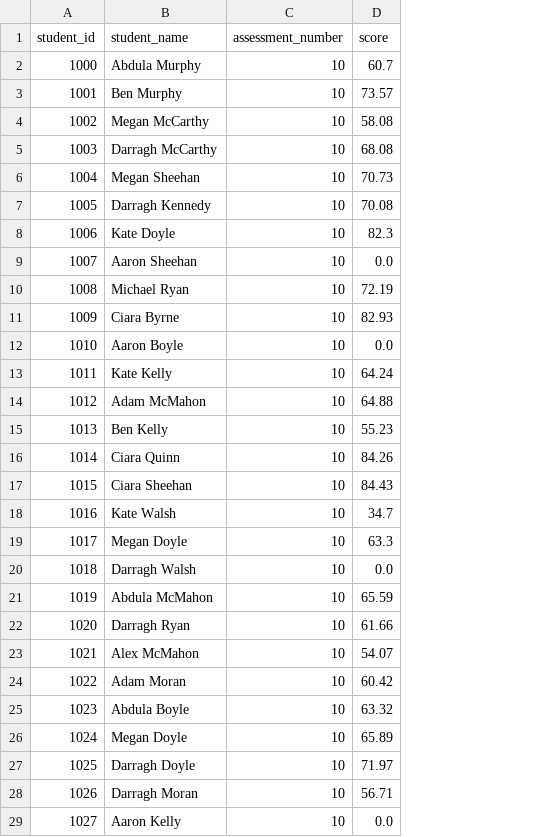
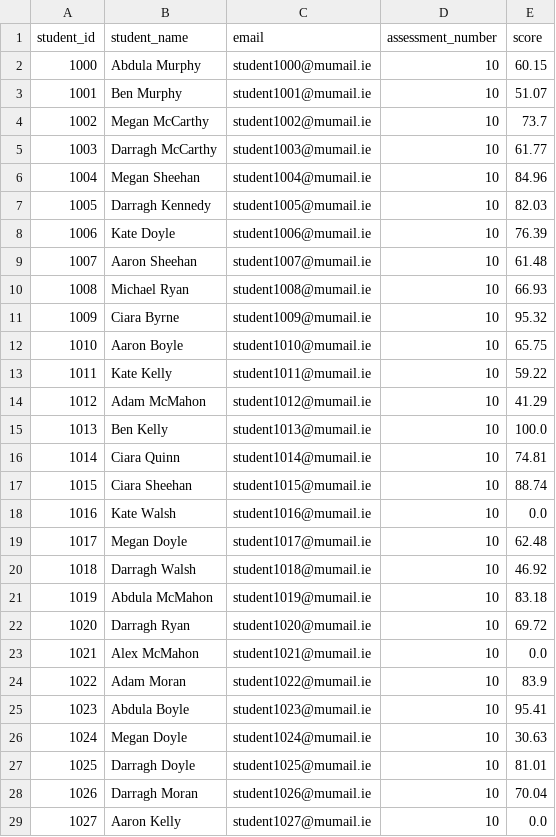
Before and after one commit to acarroll031/fyp-backend, a CSV file: Sample Assessment CSVs/assessment_10.csv, drawn as a sheet; only a part is shown; addresses are those after the commit; the diff covers the shown part only; the diff names each change by its address in the sheet, - before the commit and + after, or states it on an @@ line.

```diff
--- a/Sample Assessment CSVs/assessment_10.csv
+++ b/Sample Assessment CSVs/assessment_10.csv
+column C (email), rows 2-29: student1000@mumail.ie | student1001@mumail.ie | student1002@mumail.ie | student1003@mumail.ie | student1004@mumail.ie | student1005@mumail.ie | student1006@mumail.ie | student1007@mumail.ie | student1008@mumail.ie | student1009@mumail.ie | student1010@mumail.ie | student1011@mumail.ie | student1012@mumail.ie | student1013@mumail.ie | student1014@mumail.ie | student1015@mumail.ie | student1016@mumail.ie | student1017@mumail.ie | student1018@mumail.ie | student1019@mumail.ie | student1020@mumail.ie | student1021@mumail.ie | student1022@mumail.ie | student1023@mumail.ie | student1024@mumail.ie | student1025@mumail.ie | student1026@mumail.ie | student1027@mumail.ie
-E2 (score): 60.7
+E2 (score): 60.15
-E3 (score): 73.57
+E3 (score): 51.07
-E4 (score): 58.08
+E4 (score): 73.7
-E5 (score): 68.08
+E5 (score): 61.77
-E6 (score): 70.73
+E6 (score): 84.96
-E7 (score): 70.08
+E7 (score): 82.03
-E8 (score): 82.3
+E8 (score): 76.39
-E9 (score): 0.0
+E9 (score): 61.48
-E10 (score): 72.19
+E10 (score): 66.93
-E11 (score): 82.93
+E11 (score): 95.32
-E12 (score): 0.0
+E12 (score): 65.75
-E13 (score): 64.24
+E13 (score): 59.22
-E14 (score): 64.88
+E14 (score): 41.29
-E15 (score): 55.23
+E15 (score): 100.0
-E16 (score): 84.26
+E16 (score): 74.81
-E17 (score): 84.43
+E17 (score): 88.74
-E18 (score): 34.7
+E18 (score): 0.0
-E19 (score): 63.3
+E19 (score): 62.48
-E20 (score): 0.0
+E20 (score): 46.92
-E21 (score): 65.59
+E21 (score): 83.18
-E22 (score): 61.66
+E22 (score): 69.72
-E23 (score): 54.07
+E23 (score): 0.0
-E24 (score): 60.42
+E24 (score): 83.9
-E25 (score): 63.32
+E25 (score): 95.41
-E26 (score): 65.89
+E26 (score): 30.63
-E27 (score): 71.97
+E27 (score): 81.01
-E28 (score): 56.71
+E28 (score): 70.04
```
Also changed, not shown: 72 edited cells elsewhere in this file, Sample Assessment CSVs/assessment_2.csv, Sample Assessment CSVs/assessment_3.csv, 10 other files.
